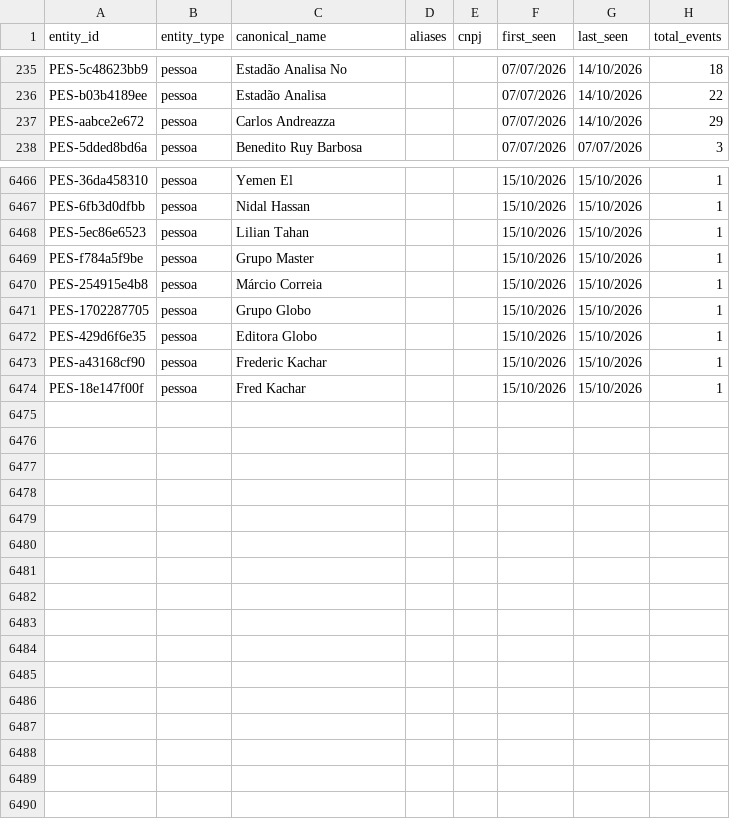
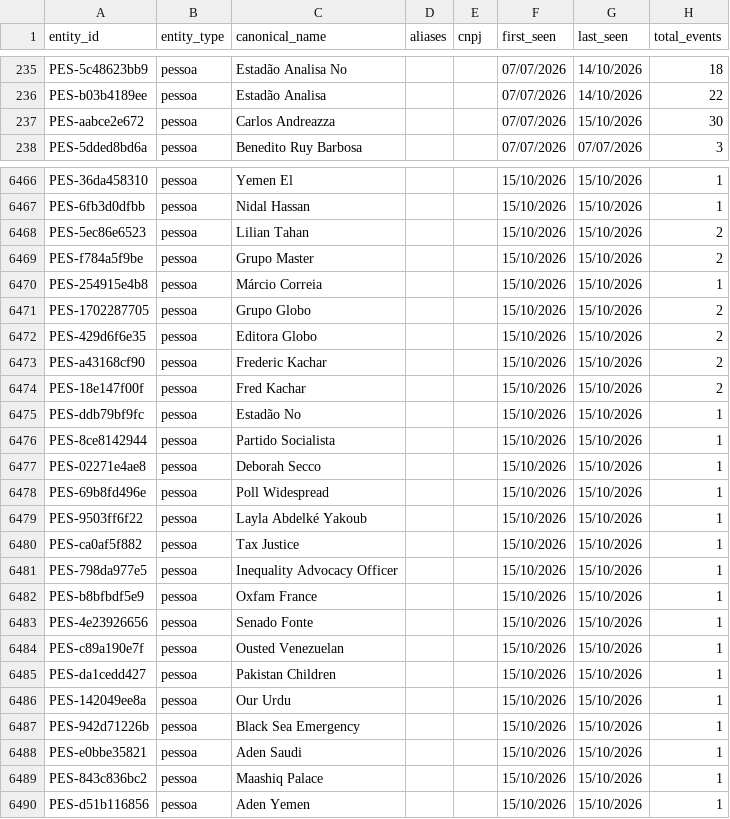
Before and after one commit to GuilhermeACRusso/monitor-de-not-cias, a CSV file: news_graph_entities.csv, drawn as a sheet; only a part is shown, gaps mark what is left out; the diff covers the shown part only.

```diff
--- a/news_graph_entities.csv
+++ b/news_graph_entities.csv
@@ -236,3 +236,3 @@ PES-5c48623bb9,pessoa,Estadão Analisa No,,,07/07/2026,14/10/2026,18
 PES-b03b4189ee,pessoa,Estadão Analisa,,,07/07/2026,14/10/2026,22
-PES-aabce2e672,pessoa,Carlos Andreazza,,,07/07/2026,14/10/2026,29
+PES-aabce2e672,pessoa,Carlos Andreazza,,,07/07/2026,15/10/2026,30
 PES-5dded8bd6a,pessoa,Benedito Ruy Barbosa,,,07/07/2026,07/07/2026,3
@@ -6467,8 +6467,24 @@ PES-36da458310,pessoa,Yemen El,,,15/10/2026,15/10/2026,1
 PES-6fb3d0dfbb,pessoa,Nidal Hassan,,,15/10/2026,15/10/2026,1
-PES-5ec86e6523,pessoa,Lilian Tahan,,,15/10/2026,15/10/2026,1
-PES-f784a5f9be,pessoa,Grupo Master,,,15/10/2026,15/10/2026,1
+PES-5ec86e6523,pessoa,Lilian Tahan,,,15/10/2026,15/10/2026,2
+PES-f784a5f9be,pessoa,Grupo Master,,,15/10/2026,15/10/2026,2
 PES-254915e4b8,pessoa,Márcio Correia,,,15/10/2026,15/10/2026,1
-PES-1702287705,pessoa,Grupo Globo,,,15/10/2026,15/10/2026,1
-PES-429d6f6e35,pessoa,Editora Globo,,,15/10/2026,15/10/2026,1
-PES-a43168cf90,pessoa,Frederic Kachar,,,15/10/2026,15/10/2026,1
-PES-18e147f00f,pessoa,Fred Kachar,,,15/10/2026,15/10/2026,1
+PES-1702287705,pessoa,Grupo Globo,,,15/10/2026,15/10/2026,2
+PES-429d6f6e35,pessoa,Editora Globo,,,15/10/2026,15/10/2026,2
+PES-a43168cf90,pessoa,Frederic Kachar,,,15/10/2026,15/10/2026,2
+PES-18e147f00f,pessoa,Fred Kachar,,,15/10/2026,15/10/2026,2
+PES-ddb79bf9fc,pessoa,Estadão No,,,15/10/2026,15/10/2026,1
+PES-8ce8142944,pessoa,Partido Socialista,,,15/10/2026,15/10/2026,1
+PES-02271e4ae8,pessoa,Deborah Secco,,,15/10/2026,15/10/2026,1
+PES-69b8fd496e,pessoa,Poll Widespread,,,15/10/2026,15/10/2026,1
+PES-9503ff6f22,pessoa,Layla Abdelké Yakoub,,,15/10/2026,15/10/2026,1
+PES-ca0af5f882,pessoa,Tax Justice,,,15/10/2026,15/10/2026,1
+PES-798da977e5,pessoa,Inequality Advocacy Officer,,,15/10/2026,15/10/2026,1
+PES-b8bfbdf5e9,pessoa,Oxfam France,,,15/10/2026,15/10/2026,1
+PES-4e23926656,pessoa,Senado Fonte,,,15/10/2026,15/10/2026,1
+PES-c89a190e7f,pessoa,Ousted Venezuelan,,,15/10/2026,15/10/2026,1
+PES-da1cedd427,pessoa,Pakistan Children,,,15/10/2026,15/10/2026,1
+PES-142049ee8a,pessoa,Our Urdu,,,15/10/2026,15/10/2026,1
+PES-942d71226b,pessoa,Black Sea Emergency,,,15/10/2026,15/10/2026,1
+PES-e0bbe35821,pessoa,Aden Saudi,,,15/10/2026,15/10/2026,1
+PES-843c836bc2,pessoa,Maashiq Palace,,,15/10/2026,15/10/2026,1
+PES-d51b116856,pessoa,Aden Yemen,,,15/10/2026,15/10/2026,1
```
Also changed, not shown: 48 edited cells elsewhere in this file, news_ledger.csv, 2 other files.
